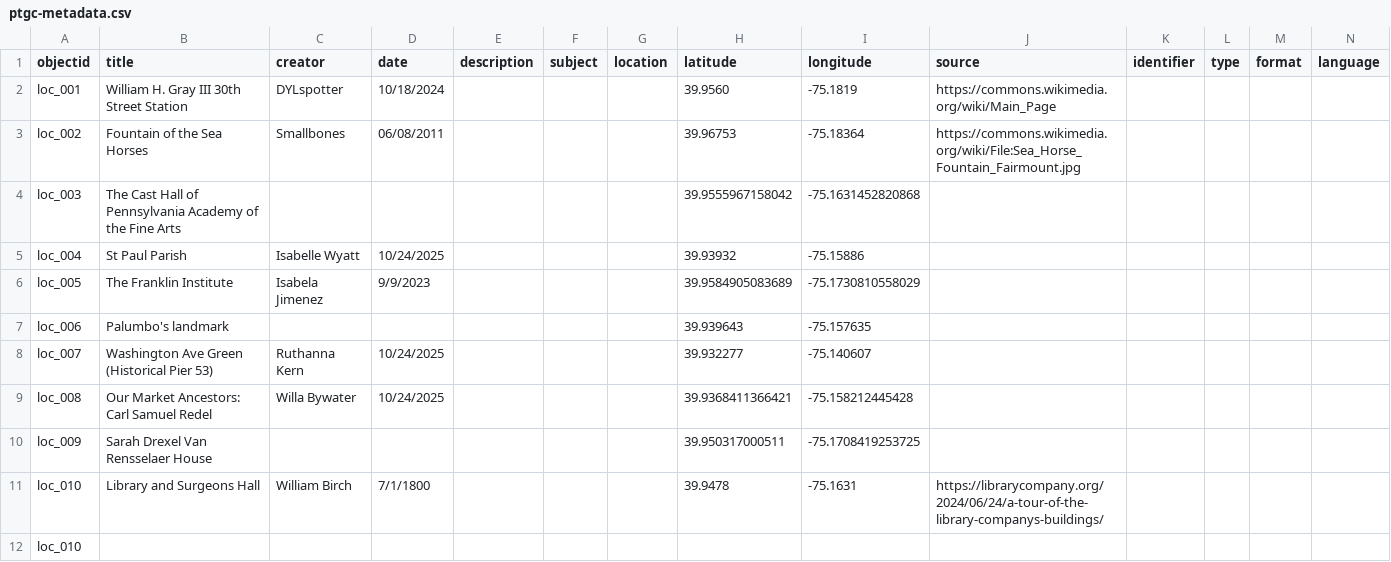
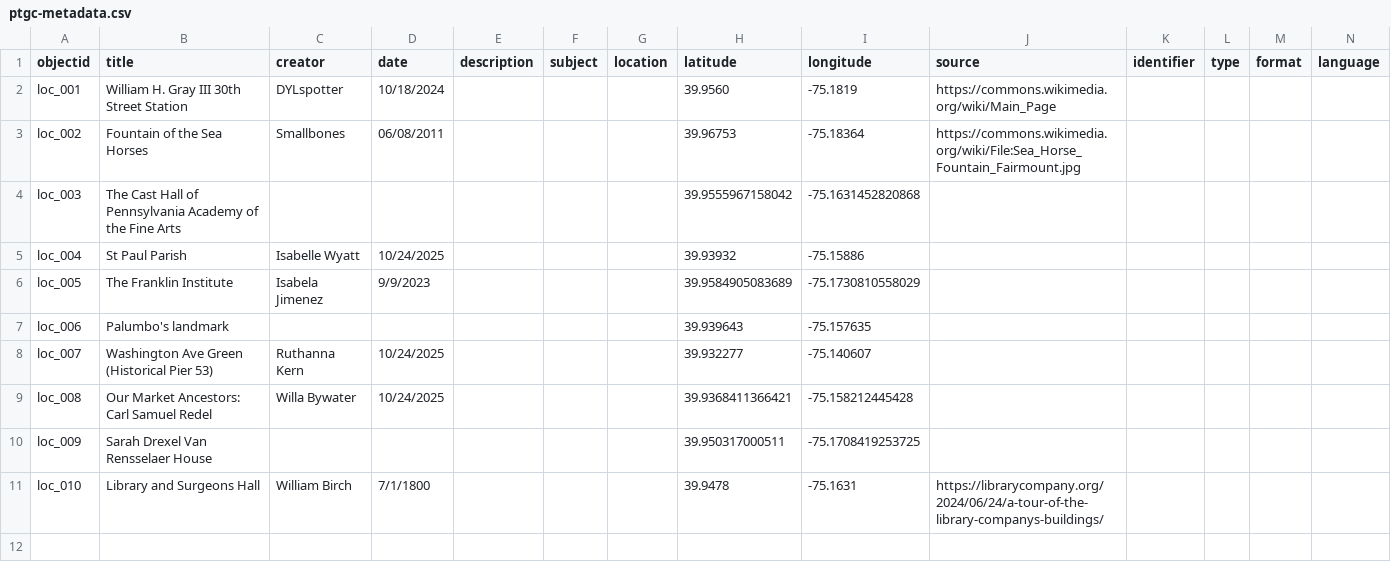
Before and after one commit to digbmc/philly-global-city, a CSV file: _data/ptgc-metadata.csv, drawn as a sheet; only a part is shown; rows hold the shown columns only; the diff names each change by its address in the sheet, - before the commit and + after, or states it on an @@ line.

Commit message:
update metadata and homepage image

```diff
--- a/_data/ptgc-metadata.csv
+++ b/_data/ptgc-metadata.csv
-row 12: loc_010
```
Also changed, not shown: 1 other file.
